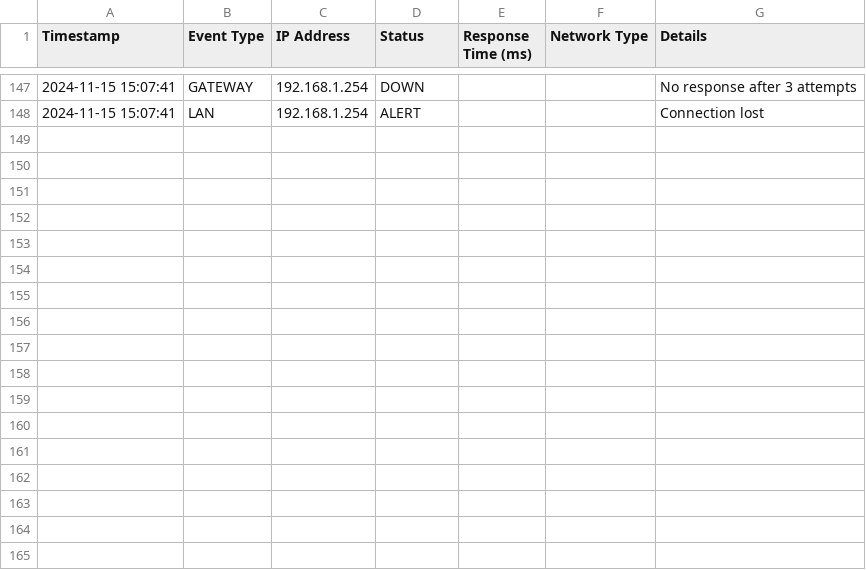
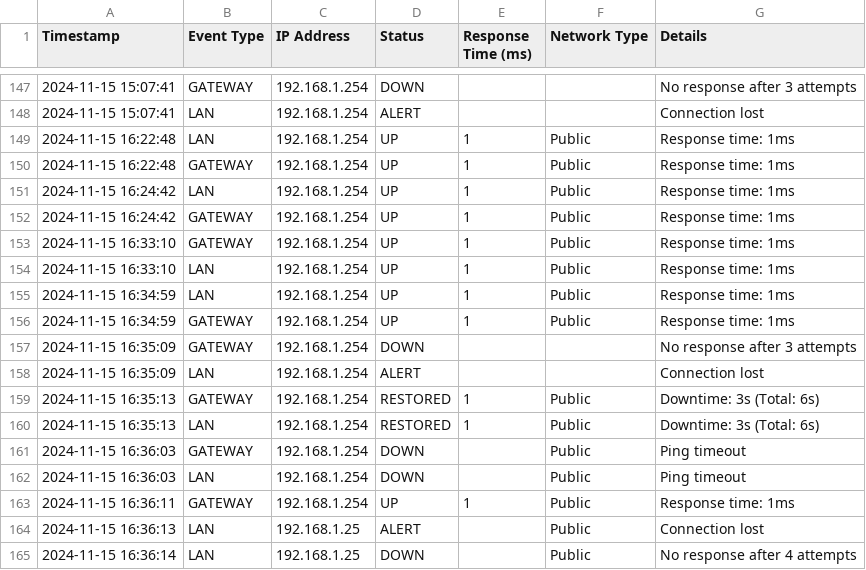
Before and after one commit to Sinisterj12/Gping, a CSV file: GPing11152024.csv, drawn as a sheet; only a part is shown, gaps mark what is left out; the diff names each change by its address in the sheet, - before the commit and + after, or states it on an @@ line.

```diff
--- a/GPing11152024.csv
+++ b/GPing11152024.csv
+row 149: 2024-11-15 16:22:48 | LAN | 192.168.1.254 | UP | 1 | Public | Response time: 1ms
+row 150: 2024-11-15 16:22:48 | GATEWAY | 192.168.1.254 | UP | 1 | Public | Response time: 1ms
+row 151: 2024-11-15 16:24:42 | LAN | 192.168.1.254 | UP | 1 | Public | Response time: 1ms
+row 152: 2024-11-15 16:24:42 | GATEWAY | 192.168.1.254 | UP | 1 | Public | Response time: 1ms
+row 153: 2024-11-15 16:33:10 | GATEWAY | 192.168.1.254 | UP | 1 | Public | Response time: 1ms
+row 154: 2024-11-15 16:33:10 | LAN | 192.168.1.254 | UP | 1 | Public | Response time: 1ms
+row 155: 2024-11-15 16:34:59 | LAN | 192.168.1.254 | UP | 1 | Public | Response time: 1ms
+row 156: 2024-11-15 16:34:59 | GATEWAY | 192.168.1.254 | UP | 1 | Public | Response time: 1ms
+row 157: 2024-11-15 16:35:09 | GATEWAY | 192.168.1.254 | DOWN |  |  | No response after 3 attempts
+row 158: 2024-11-15 16:35:09 | LAN | 192.168.1.254 | ALERT |  |  | Connection lost
+row 159: 2024-11-15 16:35:13 | GATEWAY | 192.168.1.254 | RESTORED | 1 | Public | Downtime: 3s (Total: 6s)
+row 160: 2024-11-15 16:35:13 | LAN | 192.168.1.254 | RESTORED | 1 | Public | Downtime: 3s (Total: 6s)
+row 161: 2024-11-15 16:36:03 | GATEWAY | 192.168.1.254 | DOWN |  | Public | Ping timeout
+row 162: 2024-11-15 16:36:03 | LAN | 192.168.1.254 | DOWN |  | Public | Ping timeout
+row 163: 2024-11-15 16:36:11 | GATEWAY | 192.168.1.254 | UP | 1 | Public | Response time: 1ms
+row 164: 2024-11-15 16:36:13 | LAN | 192.168.1.25 | ALERT |  | Public | Connection lost
+row 165: 2024-11-15 16:36:14 | LAN | 192.168.1.25 | DOWN |  | Public | No response after 4 attempts
```
Also changed, not shown: 3 other files.
